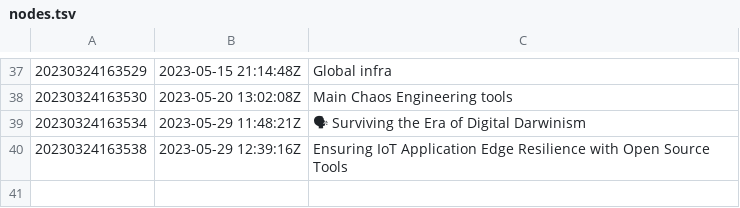
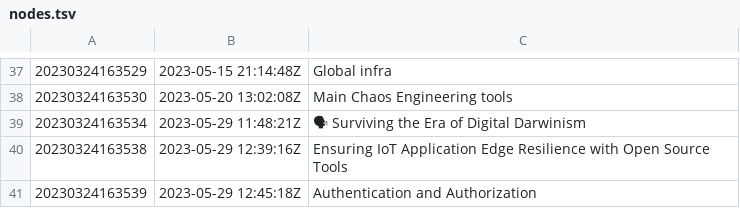
Before and after one commit to AugustasV/zet, a TSV file: dex/nodes.tsv, drawn as a sheet; only a part is shown, gaps mark what is left out.

Commit message:
Authentication and Authorization

```diff
--- a/dex/nodes.tsv
+++ b/dex/nodes.tsv
@@ -40 +40,2 @@
 20230324163538	2023-05-29 12:39:16Z	Ensuring IoT Application Edge Resilience with Open Source Tools
+20230324163539	2023-05-29 12:45:18Z	Authentication and Authorization
```
Also changed, not shown: 5 other files.
